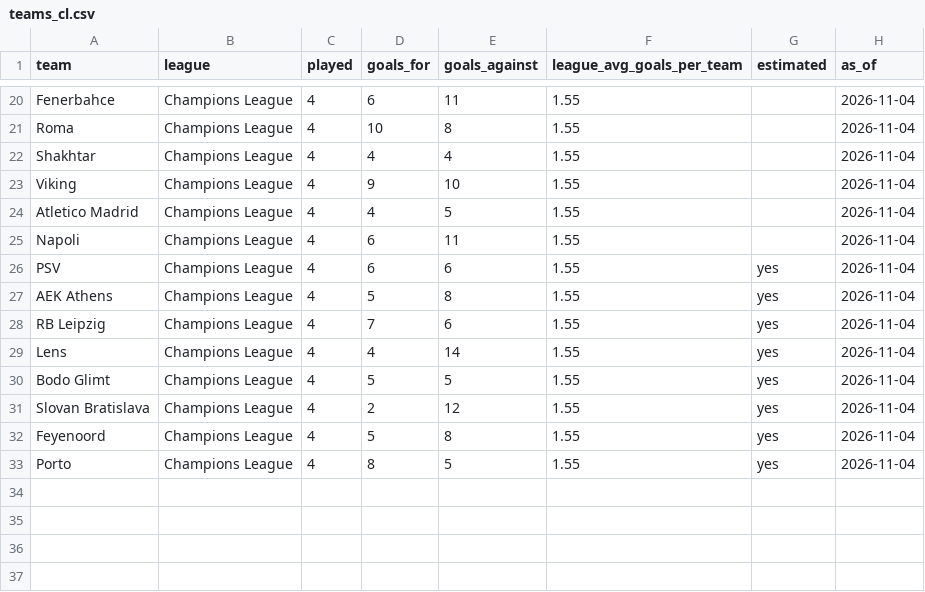
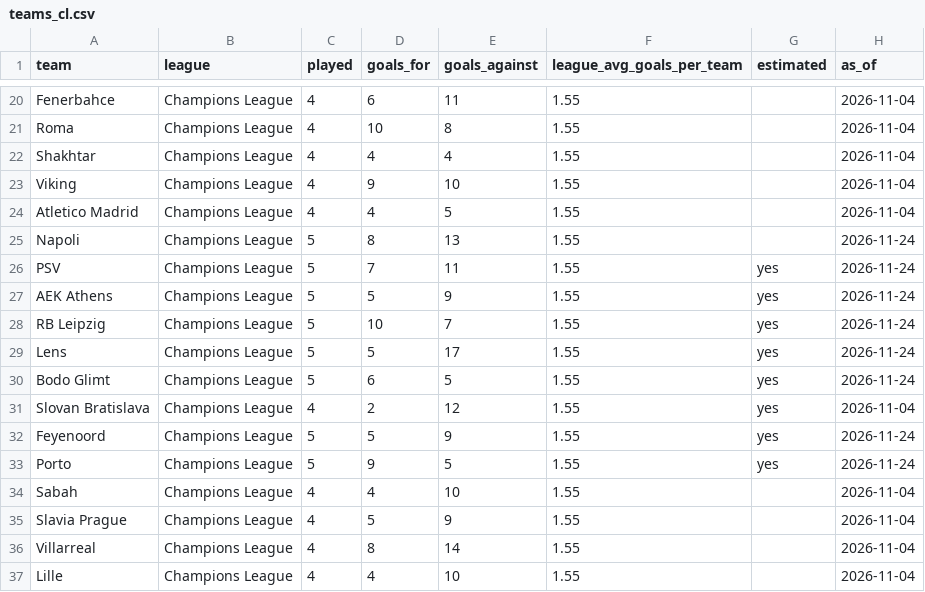
Before and after one commit to diarmuid2612-debug/etoro2, a CSV file: betting/scanner/teams_cl.csv, drawn as a sheet; only a part is shown, gaps mark what is left out; the diff covers the shown part only.

```diff
--- a/betting/scanner/teams_cl.csv
+++ b/betting/scanner/teams_cl.csv
@@ -24,10 +24,14 @@ Viking,Champions League,4,9,10,1.55,,2026-11-04
 Atletico Madrid,Champions League,4,4,5,1.55,,2026-11-04
-Napoli,Champions League,4,6,11,1.55,,2026-11-04
-PSV,Champions League,4,6,6,1.55,yes,2026-11-04
-AEK Athens,Champions League,4,5,8,1.55,yes,2026-11-04
-RB Leipzig,Champions League,4,7,6,1.55,yes,2026-11-04
-Lens,Champions League,4,4,14,1.55,yes,2026-11-04
-Bodo Glimt,Champions League,4,5,5,1.55,yes,2026-11-04
+Napoli,Champions League,5,8,13,1.55,,2026-11-24
+PSV,Champions League,5,7,11,1.55,yes,2026-11-24
+AEK Athens,Champions League,5,5,9,1.55,yes,2026-11-24
+RB Leipzig,Champions League,5,10,7,1.55,yes,2026-11-24
+Lens,Champions League,5,5,17,1.55,yes,2026-11-24
+Bodo Glimt,Champions League,5,6,5,1.55,yes,2026-11-24
 Slovan Bratislava,Champions League,4,2,12,1.55,yes,2026-11-04
-Feyenoord,Champions League,4,5,8,1.55,yes,2026-11-04
-Porto,Champions League,4,8,5,1.55,yes,2026-11-04
+Feyenoord,Champions League,5,5,9,1.55,yes,2026-11-24
+Porto,Champions League,5,9,5,1.55,yes,2026-11-24
+Sabah,Champions League,4,4,10,1.55,,2026-11-04
+Slavia Prague,Champions League,4,5,9,1.55,,2026-11-04
+Villarreal,Champions League,4,8,14,1.55,,2026-11-04
+Lille,Champions League,4,4,10,1.55,,2026-11-04
```
Also changed, not shown: 28 edited cells elsewhere in this file, betting/scanner/teams.csv.
